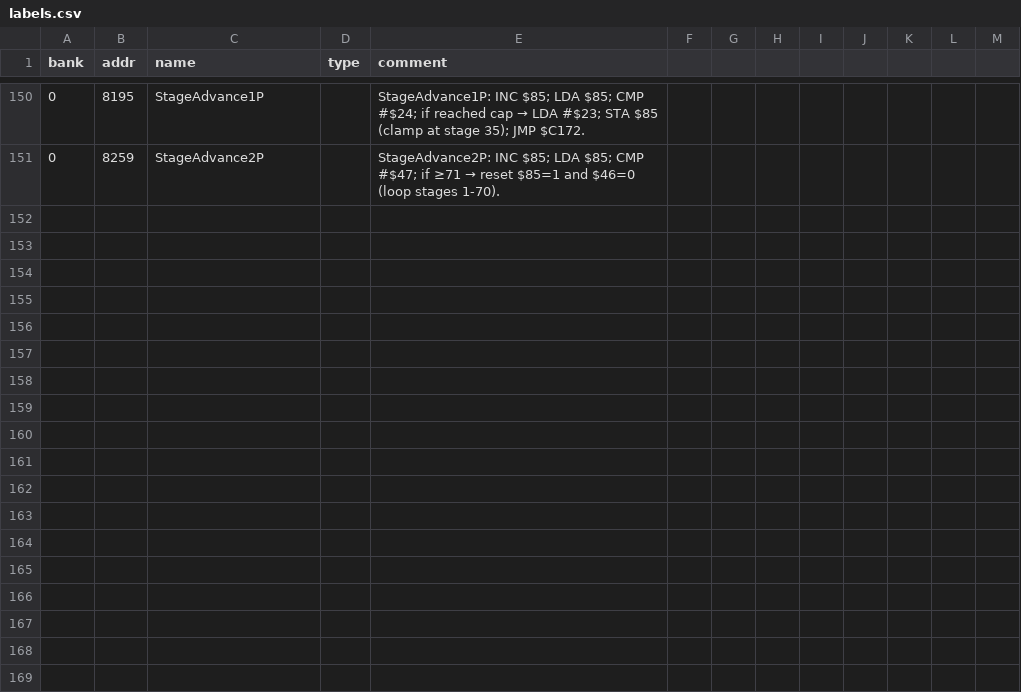
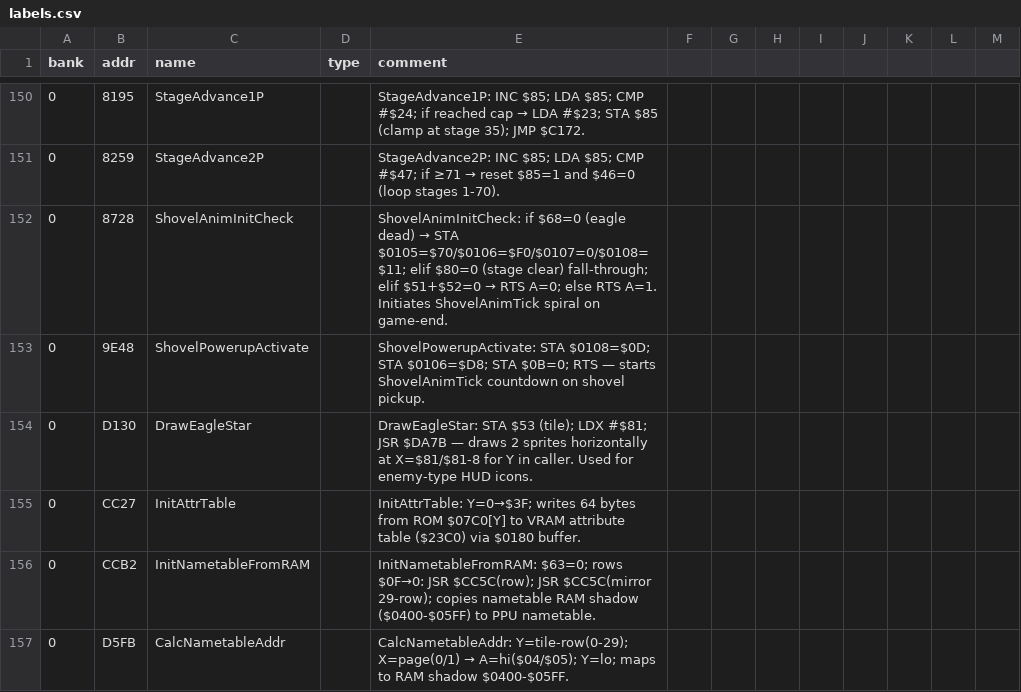
Before and after one commit to vgrichina/battlecity, a CSV file: labels.csv, drawn as a sheet; only a part is shown, gaps mark what is left out.

```diff
--- a/labels.csv
+++ b/labels.csv
@@ -151 +151,7 @@ bank,addr,name,type,comment
 0,8259,StageAdvance2P,,StageAdvance2P: INC $85; LDA $85; CMP #$47; if ≥71 → reset $85=1 and $46=0 (loop stages 1-70).
+0,8728,ShovelAnimInitCheck,,ShovelAnimInitCheck: if $68=0 (eagle dead) → STA $0105=$70/$0106=$F0/$0107=0/$0108=$11; elif $80=0 (stage clear) fall-through; elif $51+$52=0 → RTS A=0; else RTS A=1. Initiates ShovelAnimTick spiral on game-end.
+0,9E48,ShovelPowerupActivate,,ShovelPowerupActivate: STA $0108=$0D; STA $0106=$D8; STA $0B=0; RTS — starts ShovelAnimTick countdown on shovel pickup.
+0,D130,DrawEagleStar,,DrawEagleStar: STA $53 (tile); LDX #$81; JSR $DA7B — draws 2 sprites horizontally at X=$81/$81-8 for Y in caller. Used for enemy-type HUD icons.
+0,CC27,InitAttrTable,,InitAttrTable: Y=0→$3F; writes 64 bytes from ROM $07C0[Y] to VRAM attribute table ($23C0) via $0180 buffer.
+0,CCB2,InitNametableFromRAM,,InitNametableFromRAM: $63=0; rows $0F→0: JSR $CC5C(row); JSR $CC5C(mirror 29-row); copies nametable RAM shadow ($0400-$05FF) to PPU nametable.
+0,D5FB,CalcNametableAddr,,CalcNametableAddr: Y=tile-row(0-29); X=page(0/1) → A=hi($04/$05); Y=lo; maps to RAM shadow $0400-$05FF.
```
Also changed, not shown: 5 other files.
